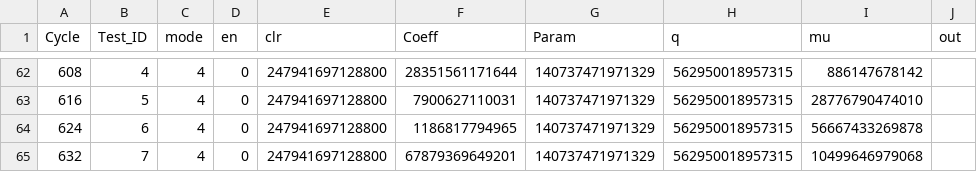
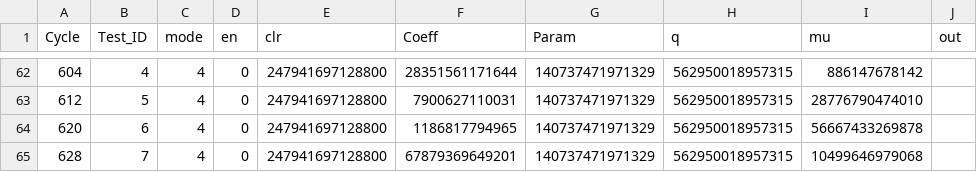
Before and after one commit to muhammadoginh/BConv, a CSV file: BConv.sim/sim_1/behav/xsim/cu_results.csv, drawn as a sheet; only a part is shown, gaps mark what is left out; the diff covers the shown part only.

```diff
--- a/BConv.sim/sim_1/behav/xsim/cu_results.csv
+++ b/BConv.sim/sim_1/behav/xsim/cu_results.csv
@@ -62,4 +62,4 @@ Cycle,Test_ID,mode,en,clr,Coeff,Param,q,mu,out
-608,4,4,0,247941697128800,28351561171644,140737471971329,562950018957315,886147678142
-616,5,4,0,247941697128800,7900627110031,140737471971329,562950018957315,28776790474010
-624,6,4,0,247941697128800,1186817794965,140737471971329,562950018957315,56667433269878
-632,7,4,0,247941697128800,67879369649201,140737471971329,562950018957315,10499646979068
+604,4,4,0,247941697128800,28351561171644,140737471971329,562950018957315,886147678142
+612,5,4,0,247941697128800,7900627110031,140737471971329,562950018957315,28776790474010
+620,6,4,0,247941697128800,1186817794965,140737471971329,562950018957315,56667433269878
+628,7,4,0,247941697128800,67879369649201,140737471971329,562950018957315,10499646979068
```
Also changed, not shown: 59 edited cells elsewhere in this file, 41 other files.
